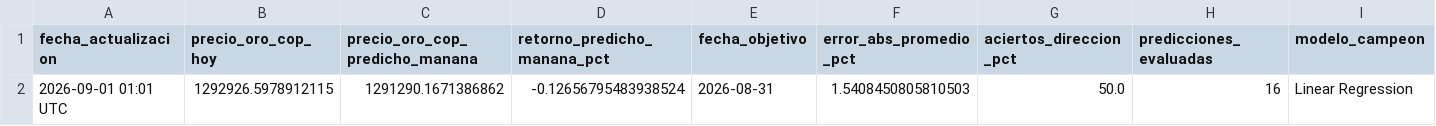
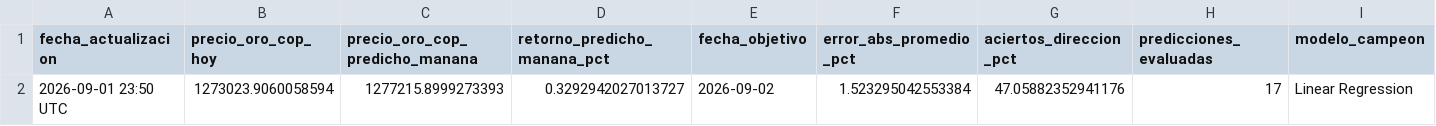
Before and after one commit to michaelsteven1299/proyecto_michael-, a CSV file: dashboard_data/resumen.csv, drawn as a sheet; only a part is shown; removed rows and columns are numbered as before the commit, all else as after; rows hold the shown columns only; the diff names each change by its address in the sheet, - before the commit and + after, or states it on an @@ line.

```diff
--- a/dashboard_data/resumen.csv
+++ b/dashboard_data/resumen.csv
-row 2: 2026-09-01 01:01 UTC | 1292926.5978912115 | 1291290.1671386862 | -0.12656795483938524 | 2026-08-31 | 1.5408450805810503 | 50.0 | 16 | Linear Regression
+row 2: 2026-09-01 23:50 UTC | 1273023.9060058594 | 1277215.8999273393 | 0.3292942027013727 | 2026-09-02 | 1.523295042553384 | 47.05882352941176 | 17 | Linear Regression
```
Also changed, not shown: dashboard_data/historico.csv, dashboard_data/prediccion.csv, 5 other files.
